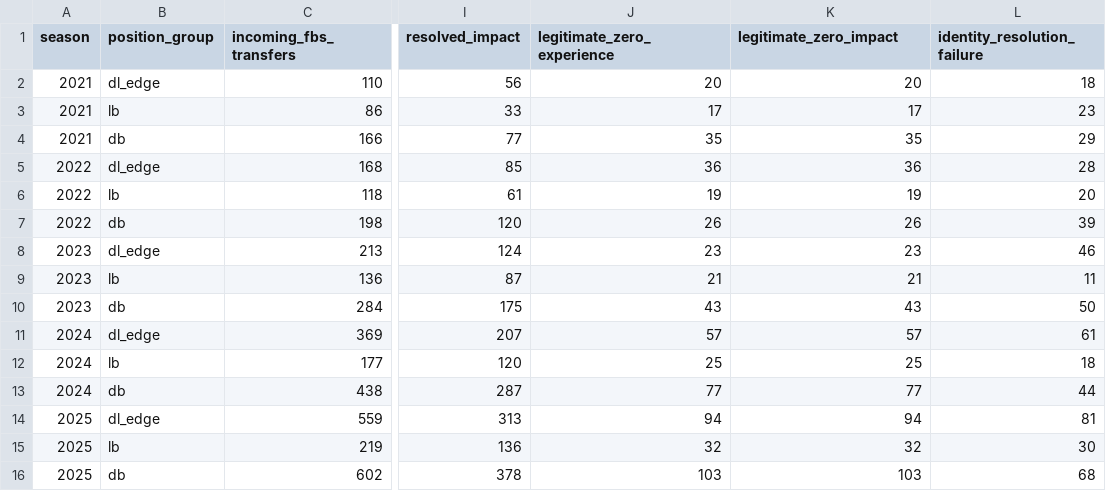
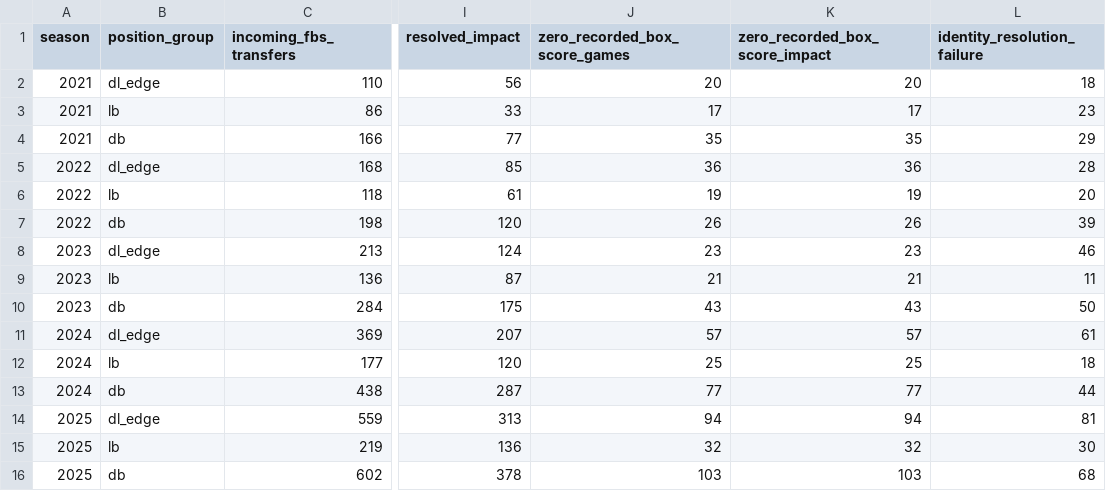
Before and after one commit to sirgippy/GippyRank4, a CSV file: data/processed/defensive_transfer_audit/coverage_by_position.csv, drawn as a sheet; only a part is shown, gaps mark what is left out; the diff names each change by its address in the sheet, - before the commit and + after, or states it on an @@ line.

```diff
--- a/data/processed/defensive_transfer_audit/coverage_by_position.csv
+++ b/data/processed/defensive_transfer_audit/coverage_by_position.csv
-J1: legitimate_zero_experience
+J1: zero_recorded_box_score_games
-K1: legitimate_zero_impact
+K1: zero_recorded_box_score_impact
```
Also changed, not shown: data/processed/defensive_transfer_audit/coverage_by_season.csv, data/processed/defensive_transfer_audit/distribution_diagnostics.csv, 14 other files.
